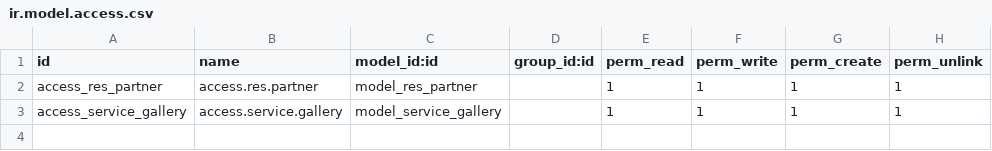
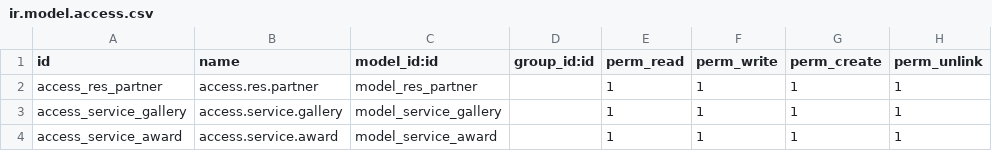
Before and after one commit to rayonate/billionthings.io, a CSV file: odoo-custom-addons/service_profiles/security/ir.model.access.csv, drawn as a sheet; the diff names each change by its address in the sheet, - before the commit and + after, or states it on an @@ line.

```diff
--- a/odoo-custom-addons/service_profiles/security/ir.model.access.csv
+++ b/odoo-custom-addons/service_profiles/security/ir.model.access.csv
+row 4: access_service_award | access.service.award | model_service_award |  | 1 | 1 | 1 | 1
```
Also changed, not shown: 10 other files.
